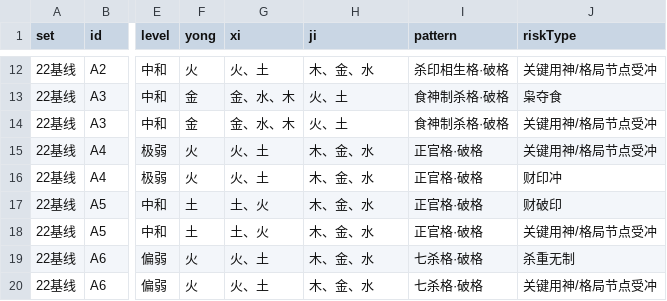
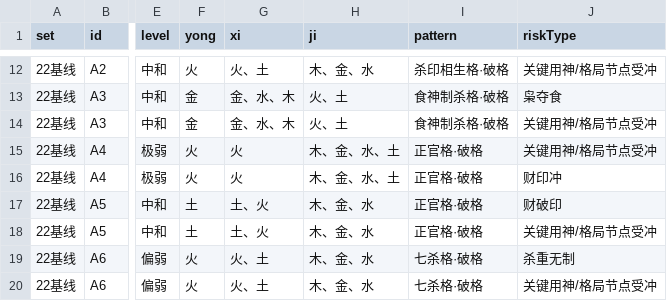
Before and after one commit to Eriver111/zhishi-bazi, a CSV file: _p3_a2_risks.csv, drawn as a sheet; only a part is shown, gaps mark what is left out; the diff covers the shown part only; the diff names each change by its address in the sheet, - before the commit and + after, or states it on an @@ line.

```diff
--- a/_p3_a2_risks.csv
+++ b/_p3_a2_risks.csv
-G15:G16 (xi): 火、土
+G15:G16 (xi): 火
-H15:H16 (ji): 木、金、水
+H15:H16 (ji): 木、金、水、土
```
Also changed, not shown: 1 removed row and 17 edited cells elsewhere in this file, _p2_4a_replay.csv, 12 other files.
